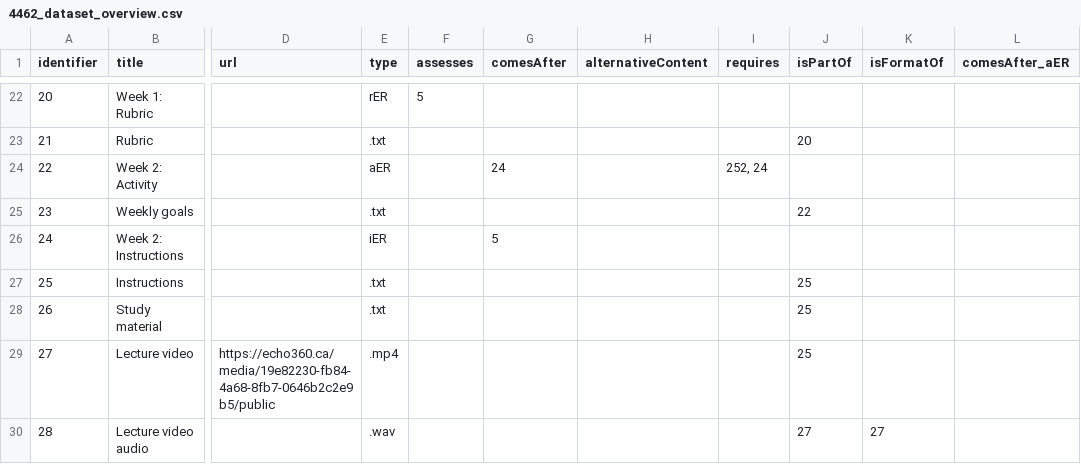
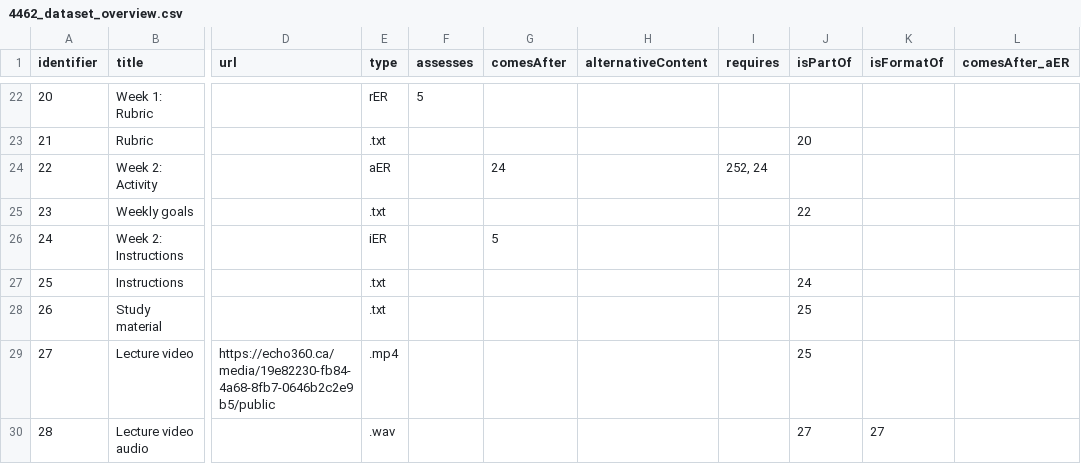
Before and after one commit to LePa-YU/Datasets, a CSV file: EECS4462/4462_dataset_overview.csv, drawn as a sheet; only a part is shown, gaps mark what is left out; the diff names each change by its address in the sheet, - before the commit and + after, or states it on an @@ line.

Commit message:
Fixed bug with Week 2 being disconnected

```diff
--- a/EECS4462/4462_dataset_overview.csv
+++ b/EECS4462/4462_dataset_overview.csv
-J27 (isPartOf): 25
+J27 (isPartOf): 24
```
